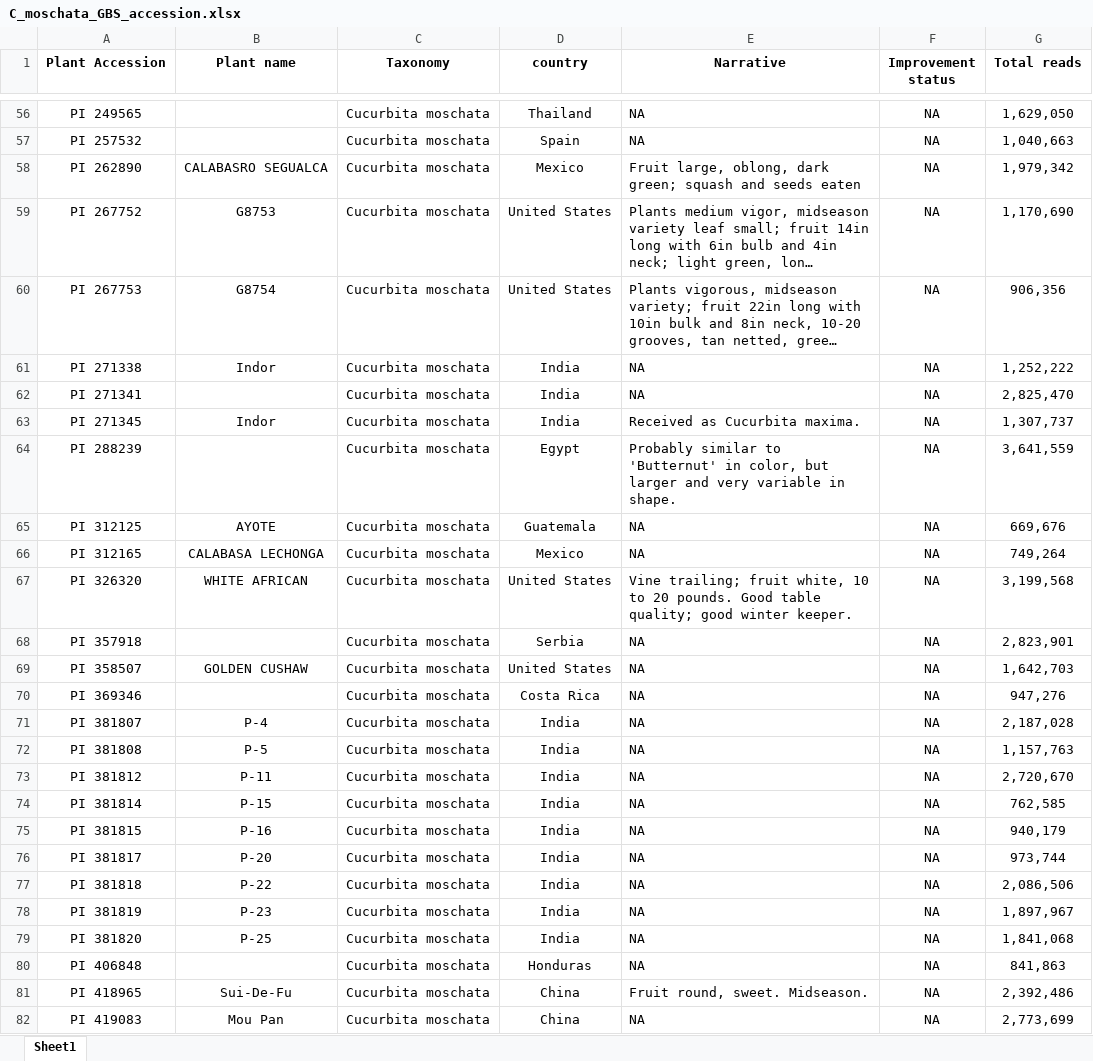
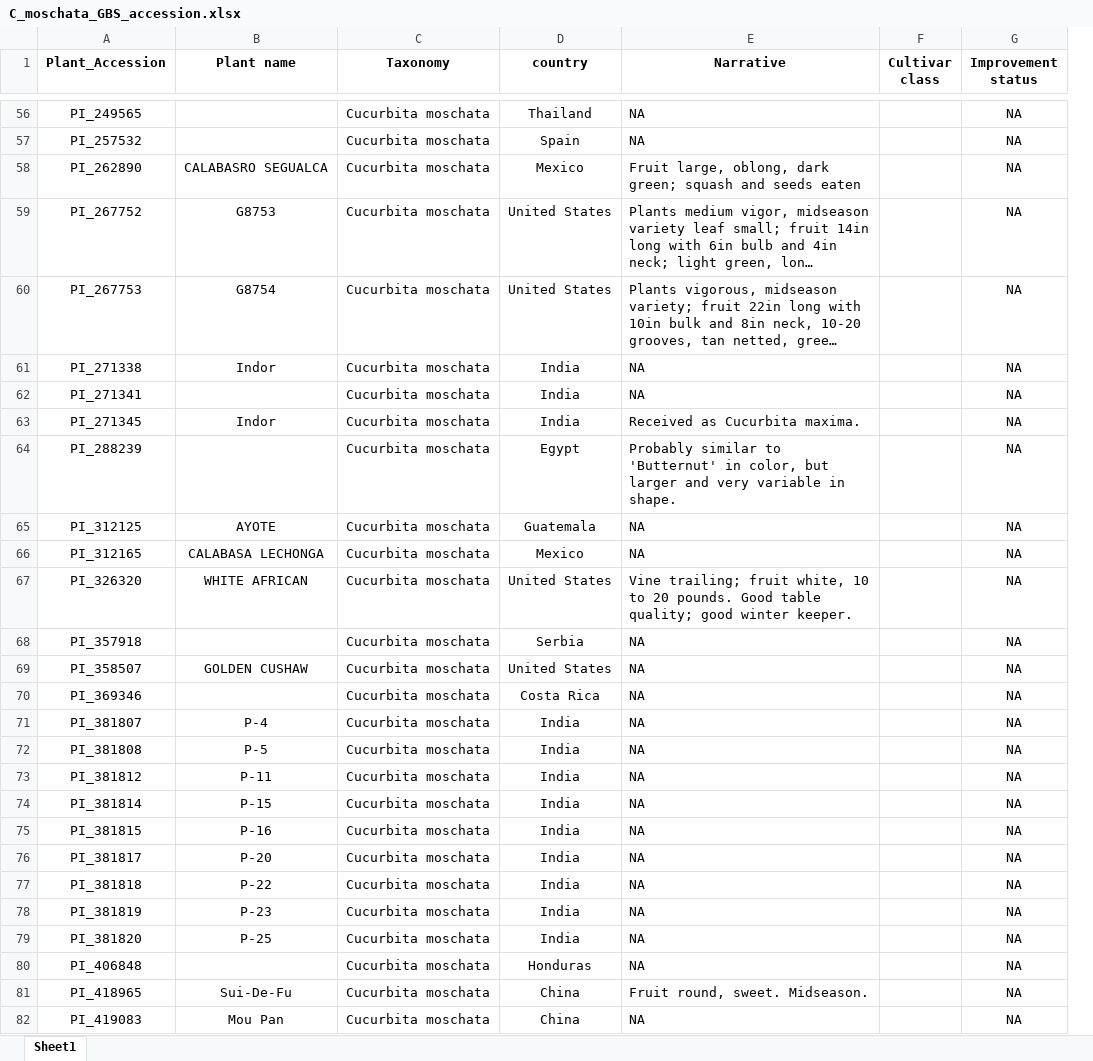
Before and after one commit to ch728/Cucurbita-USDA, an Excel workbook: data/01_meta/data/raw/C_moschata_GBS_accession.xlsx, sheet Sheet1, drawn as a sheet; only a part is shown, gaps mark what is left out; long unchanged cells end in …; values as stored, in another font and other column widths than the file's, no borders; removed rows and columns are numbered as before the commit, all else as after; the diff covers the shown part only; the diff names each change by its address in the sheet, - before the commit and + after, or states it on an @@ line.

```diff
--- a/data/01_meta/data/raw/C_moschata_GBS_accession.xlsx (sheet Sheet1)
+++ b/data/01_meta/data/raw/C_moschata_GBS_accession.xlsx (sheet Sheet1)
+column F (Cultivar class), empty
-column G (Total reads), rows 56-82: 1,629,050 | 1,040,663 | 1,979,342 | 1,170,690 | 906,356 | 1,252,222 | 2,825,470 | 1,307,737 | 3,641,559 | 669,676 | 749,264 | 3,199,568 | 2,823,901 | 1,642,703 | 947,276 | 2,187,028 | 1,157,763 | 2,720,670 | 762,585 | 940,179 | 973,744 | 2,086,506 | 1,897,967 | 1,841,068 | 841,863 | 2,392,486 | 2,773,699
-A1: Plant Accession
+A1: Plant_Accession
-A56 (Plant_Accession): PI 249565
+A56 (Plant_Accession): PI_249565
-A57 (Plant_Accession): PI 257532
+A57 (Plant_Accession): PI_257532
-A58 (Plant_Accession): PI 262890
+A58 (Plant_Accession): PI_262890
-A59 (Plant_Accession): PI 267752
+A59 (Plant_Accession): PI_267752
-A60 (Plant_Accession): PI 267753
+A60 (Plant_Accession): PI_267753
-A61 (Plant_Accession): PI 271338
+A61 (Plant_Accession): PI_271338
-A62 (Plant_Accession): PI 271341
+A62 (Plant_Accession): PI_271341
-A63 (Plant_Accession): PI 271345
+A63 (Plant_Accession): PI_271345
-A64 (Plant_Accession): PI 288239
+A64 (Plant_Accession): PI_288239
-A65 (Plant_Accession): PI 312125
+A65 (Plant_Accession): PI_312125
-A66 (Plant_Accession): PI 312165
+A66 (Plant_Accession): PI_312165
-A67 (Plant_Accession): PI 326320
+A67 (Plant_Accession): PI_326320
-A68 (Plant_Accession): PI 357918
+A68 (Plant_Accession): PI_357918
-A69 (Plant_Accession): PI 358507
+A69 (Plant_Accession): PI_358507
-A70 (Plant_Accession): PI 369346
+A70 (Plant_Accession): PI_369346
-A71 (Plant_Accession): PI 381807
+A71 (Plant_Accession): PI_381807
-A72 (Plant_Accession): PI 381808
+A72 (Plant_Accession): PI_381808
-A73 (Plant_Accession): PI 381812
+A73 (Plant_Accession): PI_381812
-A74 (Plant_Accession): PI 381814
+A74 (Plant_Accession): PI_381814
-A75 (Plant_Accession): PI 381815
+A75 (Plant_Accession): PI_381815
-A76 (Plant_Accession): PI 381817
+A76 (Plant_Accession): PI_381817
-A77 (Plant_Accession): PI 381818
+A77 (Plant_Accession): PI_381818
-A78 (Plant_Accession): PI 381819
+A78 (Plant_Accession): PI_381819
-A79 (Plant_Accession): PI 381820
+A79 (Plant_Accession): PI_381820
-A80 (Plant_Accession): PI 406848
+A80 (Plant_Accession): PI_406848
-A81 (Plant_Accession): PI 418965
+A81 (Plant_Accession): PI_418965
-A82 (Plant_Accession): PI 419083
+A82 (Plant_Accession): PI_419083
```
Also changed, not shown: 297 edited cells elsewhere in this sheet, data/01_meta/data/raw/C_maxima_GBS_accession.xlsx, data/01_meta/data/raw/C_pepo_GBS_accession.xlsx, 6 other files.
